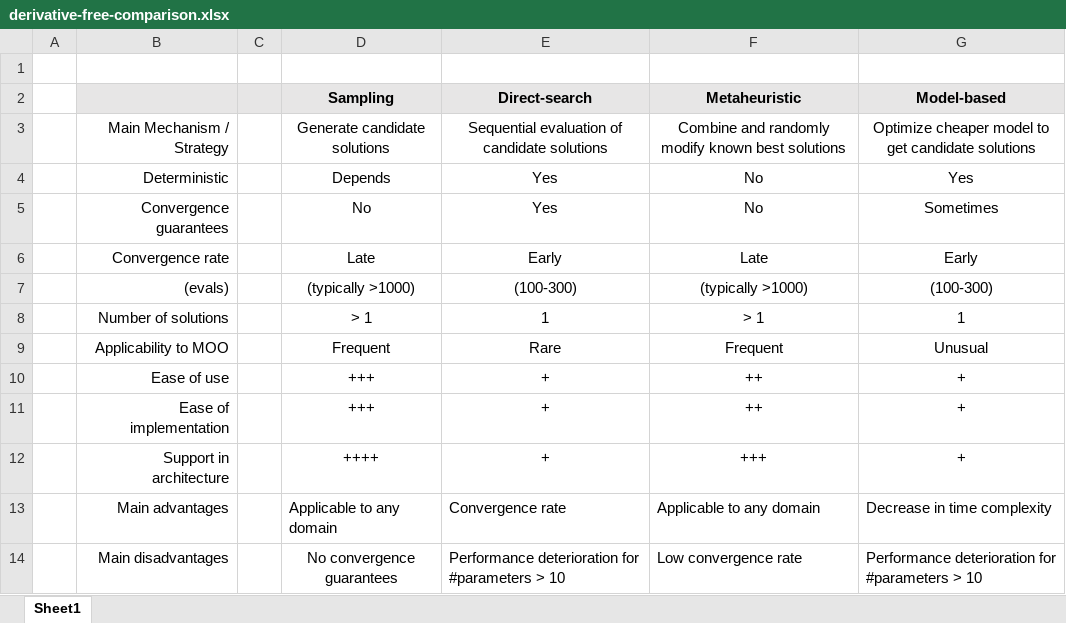
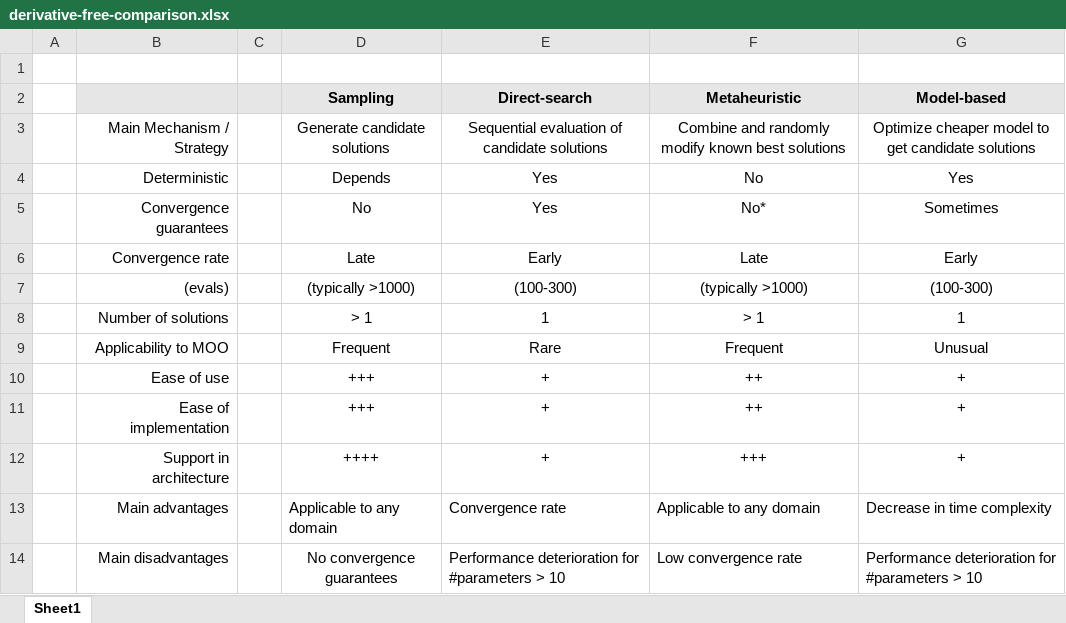
Before and after one commit to PastelBelem8/ADOPT.jl, an Excel workbook: final-reports/report/tables_and_code/derivative-free-comparison.xlsx, sheet Sheet1, drawn as a sheet; values as stored, in another font and other column widths than the file's, no borders; the diff names each change by its address in the sheet, - before the commit and + after, or states it on an @@ line.

```diff
--- a/final-reports/report/tables_and_code/derivative-free-comparison.xlsx (sheet Sheet1)
+++ b/final-reports/report/tables_and_code/derivative-free-comparison.xlsx (sheet Sheet1)
-F5 (Metaheuristic): No
+F5 (Metaheuristic): No*
```
Also changed, not shown: 4 other files.
